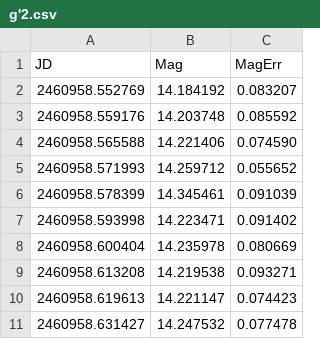
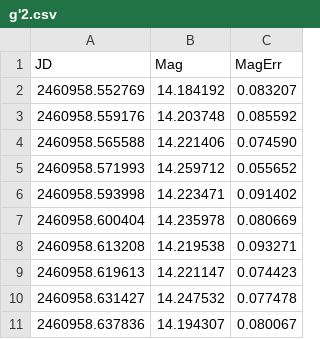
Before and after one commit to HaydenTedrake/12.410_project, a CSV file: g'2.csv, drawn as a sheet; only a part is shown; the shorter side is filled out with more unchanged rows.

```diff
--- a/g'2.csv
+++ b/g'2.csv
@@ -5,3 +5,2 @@ JD,Mag,MagErr
 2460958.571993,14.259712,0.055652
-2460958.578399,14.345461,0.091039
 2460958.593998,14.223471,0.091402
```
Also changed, not shown: r'.csv, 3 other files.
